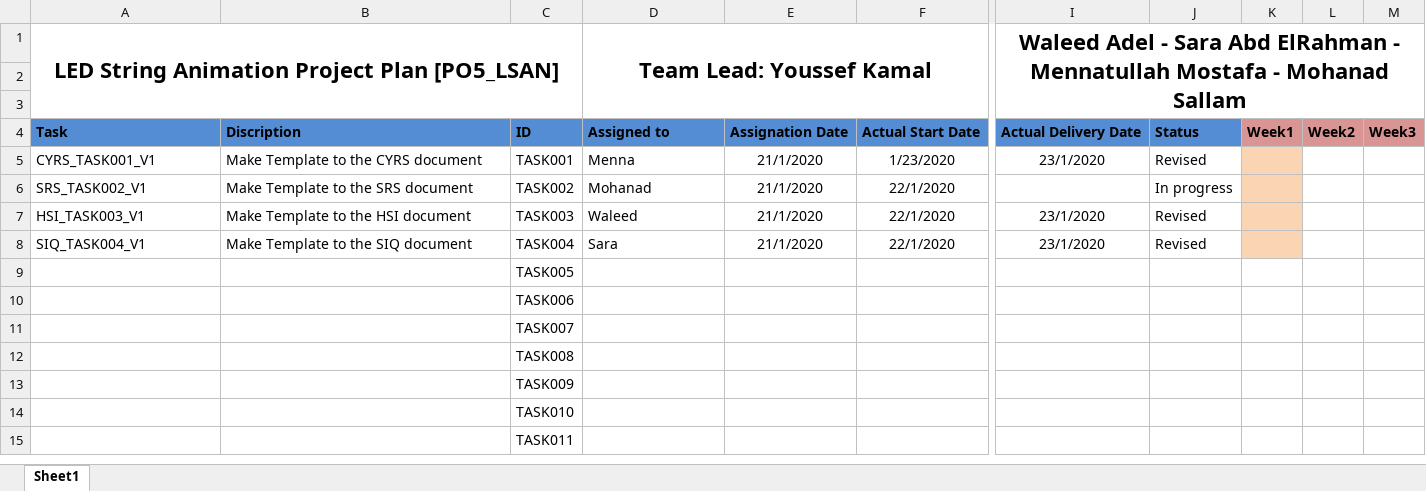
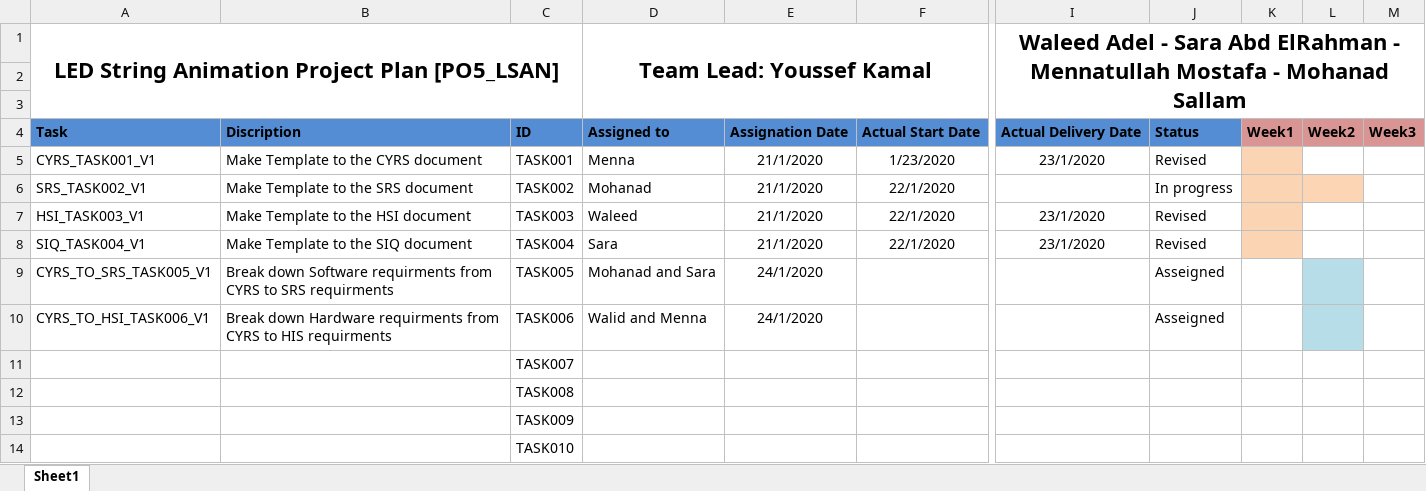
Before and after one commit to YoussefKamal40/PO5_LSAN, an Excel workbook: SW deliveries log/Project Plan.xlsx, sheet Sheet1, drawn as a sheet; only a part is shown, gaps mark what is left out; the shorter side is filled out with more unchanged rows; values as stored, in another font and other column widths than the file's, no borders; the diff names each change by its address in the sheet, - before the commit and + after, or states it on an @@ line.

Commit message:
New Tasks
- Adding "from" and "addressed to" tabs in SIQ
- Assigning new tasks (Breaking down CYRS to SRS and HSI)

```diff
--- a/SW deliveries log/Project Plan.xlsx (sheet Sheet1)
+++ b/SW deliveries log/Project Plan.xlsx (sheet Sheet1)
-L6 fill: none
+L6 fill: #FCD5B5
-A9: (empty)
+A9: CYRS_TO_SRS_TASK005_V1
-B9: (empty)
+B9: Break down Software requirments from CYRS to SRS requirments
-D9: (empty)
+D9: Mohanad and Sara
-E9:E10: (empty)
+E9:E10: 24/1/2020
-J9:J10: (empty)
+J9:J10: Asseigned
-L9:L10 fill: none
+L9:L10 fill: #B7DEE8
-A10: (empty)
+A10: CYRS_TO_HSI_TASK006_V1
-B10: (empty)
+B10: Break down Hardware requirments from CYRS to HIS requirments
-D10: (empty)
+D10: Walid and Menna
```
Also changed, not shown: Input documents/SIQ.xlsx.
